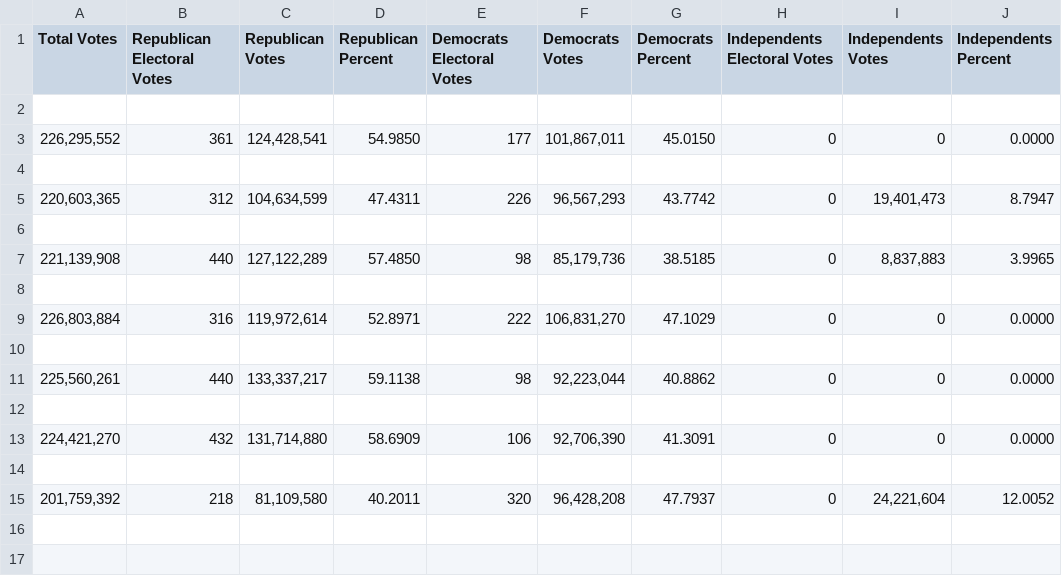
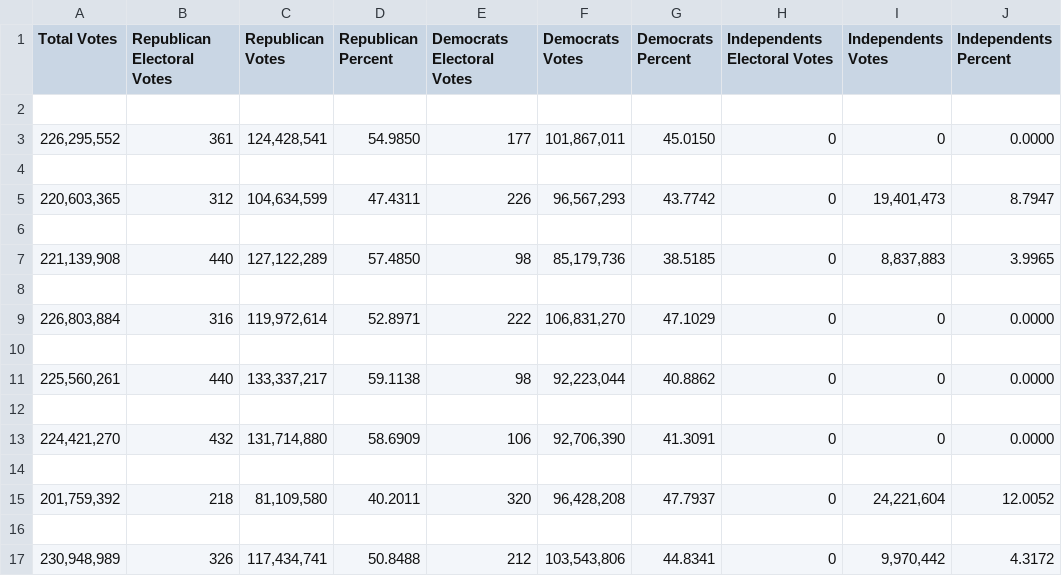
Before and after one commit to michaelpowers8/Election_Simulation, a CSV file: All_National_Results.csv, drawn as a sheet; the diff names each change by its address in the sheet, - before the commit and + after, or states it on an @@ line.

```diff
--- a/All_National_Results.csv
+++ b/All_National_Results.csv
+row 16: (empty)
+row 17: 230,948,989 | 326 | 117,434,741 | 50.8488 | 212 | 103,543,806 | 44.8341 | 0 | 9,970,442 | 4.3172
```
Also changed, not shown: All_State_Raw_Results.csv, 2 other files.
